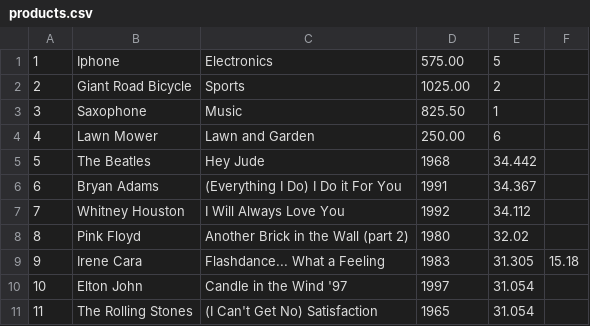
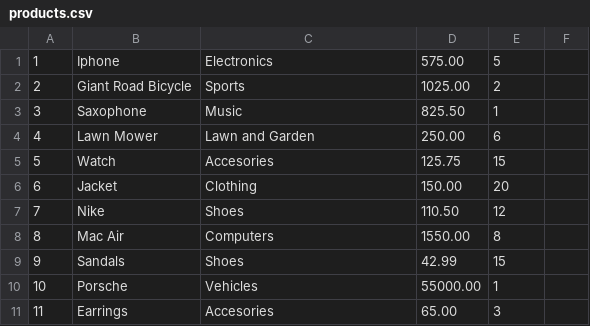
Before and after one commit to danalittleskier/bamazon, a CSV file: products.csv, drawn as a sheet.

Commit message:
Created CRUD functions for the Products table

```diff
--- a/products.csv
+++ b/products.csv
@@ -4,8 +4,8 @@
 4,Lawn Mower, Lawn and Garden,250.00, 6
-5,The Beatles,Hey Jude,1968,34.442
-6,Bryan Adams,(Everything I Do) I Do it For You,1991,34.367
-7,Whitney Houston,I Will Always Love You,1992,34.112
-8,Pink Floyd,Another Brick in the Wall (part 2),1980,32.02
-9,Irene Cara,Flashdance... What a Feeling,1983,31.305,15.18
-10,Elton John,Candle in the Wind '97,1997,31.054
-11,The Rolling Stones,(I Can't Get No) Satisfaction,1965,31.054
+5,Watch,Accesories,125.75,15
+6,Jacket,Clothing,150.00,20
+7,Nike, Shoes, 110.50,12
+8,Mac Air,Computers,1550.00,8
+9,Sandals,Shoes,42.99,15
+10,Porsche,Vehicles,55000.00,1
+11,Earrings,Accesories,65.00,3
```
Also changed, not shown: 1 other file.
